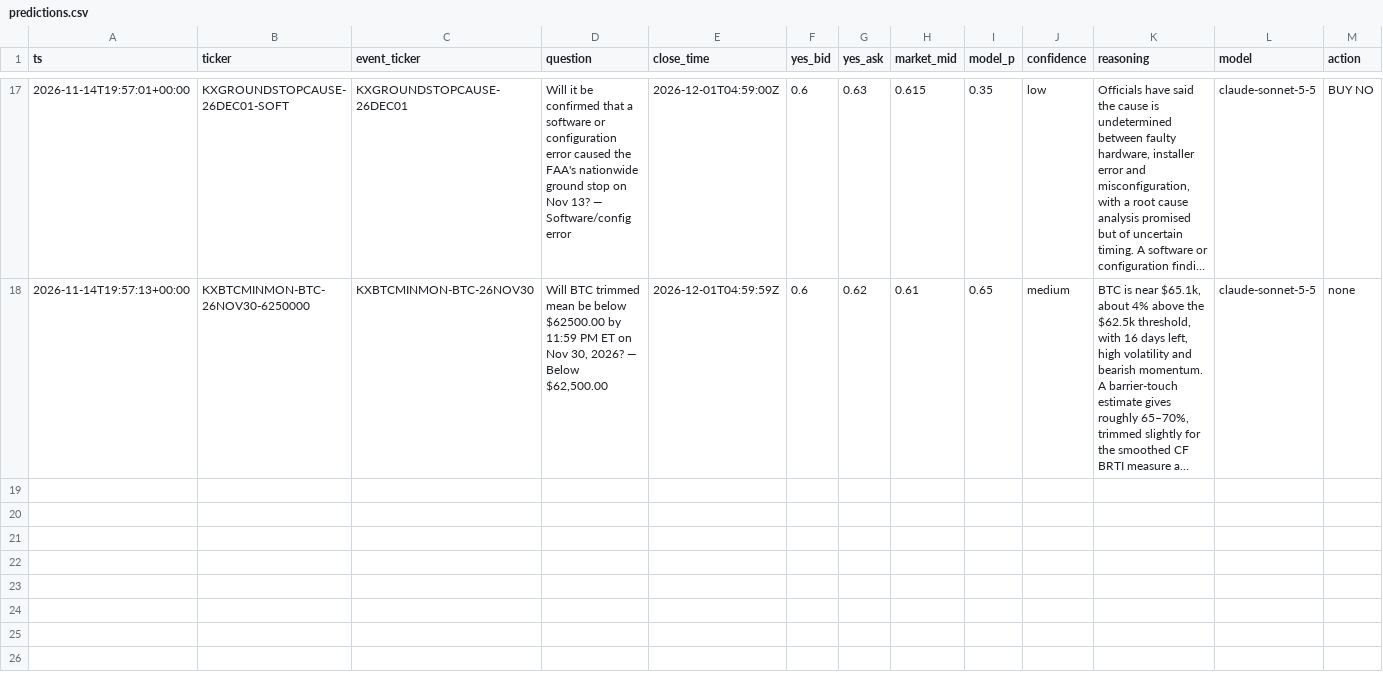
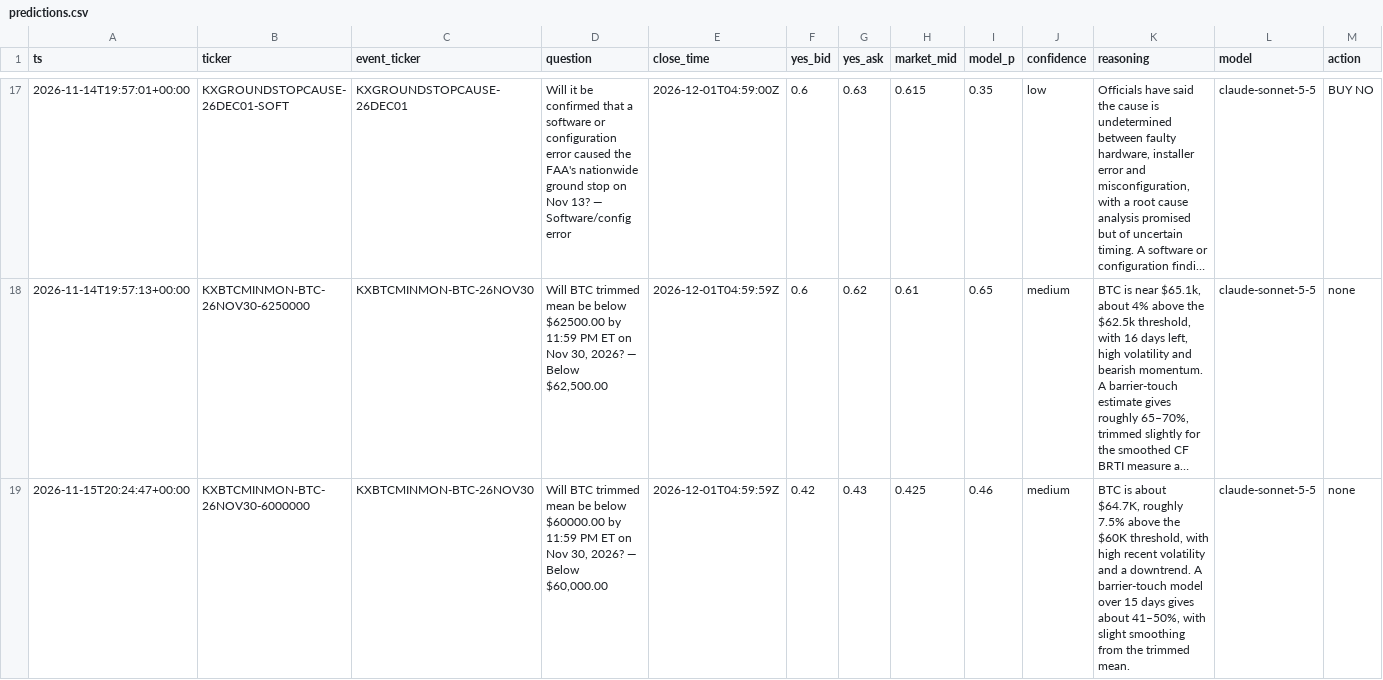
Before and after one commit to ethanboe88-droid/pm-paper-bot, a CSV file: data/predictions.csv, drawn as a sheet; only a part is shown, gaps mark what is left out; long unchanged cells end in …; rows hold the shown columns only; the diff names each change by its address in the sheet, - before the commit and + after, or states it on an @@ line.

```diff
--- a/data/predictions.csv
+++ b/data/predictions.csv
+row 19: 2026-11-15T20:24:47+00:00 | KXBTCMINMON-BTC-26NOV30-6000000 | KXBTCMINMON-BTC-26NOV30 | Will BTC trimmed mean be below $60000.00 by 11:59 PM ET on Nov 30, 2026? — Below $60,000.00 | 2026-12-01T04:59:59Z | 0.42 | 0.43 | 0.425 | 0.46 | medium | BTC is about $64.7K, roughly 7.5% above the $60K threshold, with high recent volatility and a downtrend. A barrier-touch model over 15 days gives about 41–50%, with slight smoothing from the trimmed mean. | claude-sonnet-5-5 | none
```
Also changed, not shown: 1 other file.
